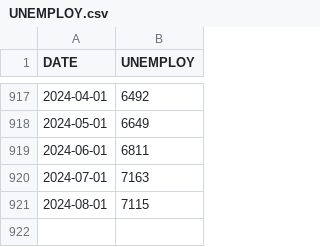
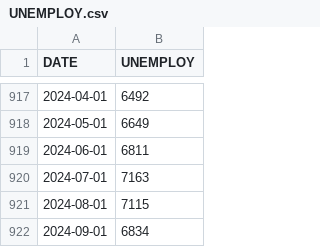
Before and after one commit to fatalfeel/new_sahm_rule, a CSV file: raw/UNEMPLOY.csv, drawn as a sheet; only a part is shown, gaps mark what is left out.

```diff
--- a/raw/UNEMPLOY.csv
+++ b/raw/UNEMPLOY.csv
@@ -921 +921,2 @@ DATE,UNEMPLOY
 2024-08-01,7115
+2024-09-01,6834
```
Also changed, not shown: raw/CLF16OV.csv, raw/JTSJOL.csv, 4 other files.
